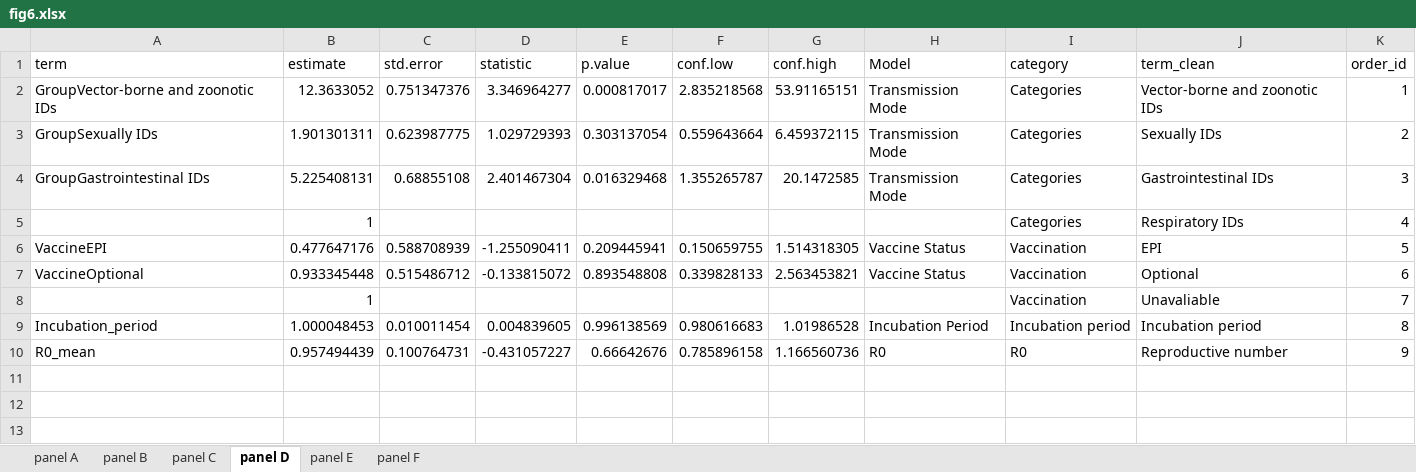
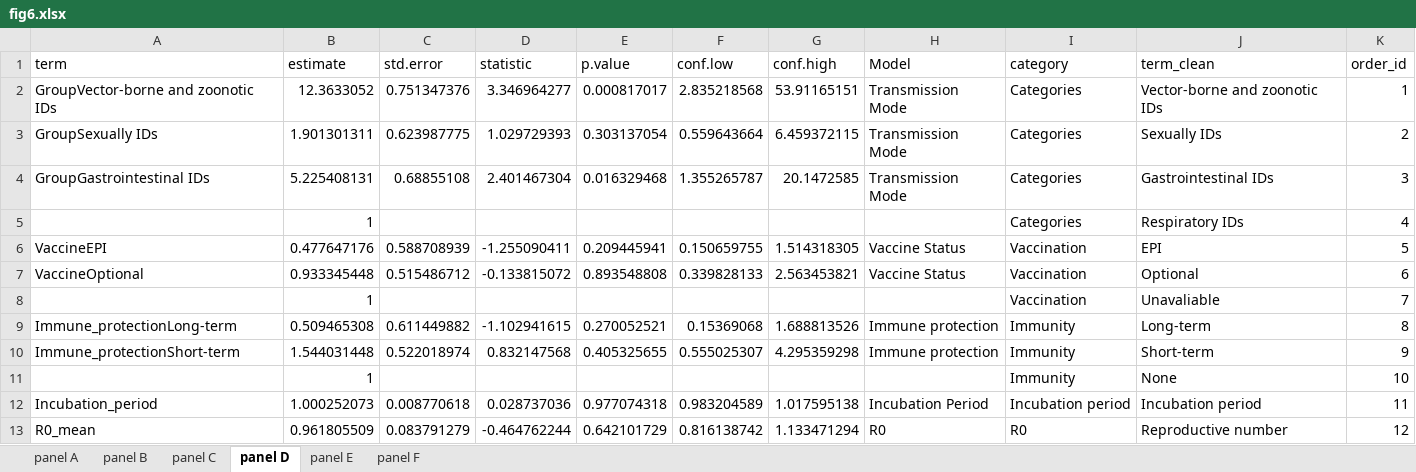
Before and after one commit to xmusphlkg/ID_TH, an Excel workbook: Outcome/Publish/figure_data/fig6.xlsx, sheet panel D, drawn as a sheet; values as stored, in another font and other column widths than the file's, no borders; addresses are those after the commit; the diff names each change by its address in the sheet, - before the commit and + after, or states it on an @@ line.

Commit message:
Update fig6 data and add immune protection analysis
Renamed 'CA' to 'CA (HPV)' in fig6_a_data.csv and corresponding R script for consistency. Updated fig6 figure files and Excel data. Enhanced 8_a_impact_factor.R to include immune protection as a factor in the analysis and updated data processing accordingly.

```diff
--- a/Outcome/Publish/figure_data/fig6.xlsx (sheet panel D)
+++ b/Outcome/Publish/figure_data/fig6.xlsx (sheet panel D)
+row 9: Immune_protectionLong-term | 0.509465308 | 0.611449882 | -1.102941615 | 0.270052521 | 0.15369068 | 1.688813526 | Immune protection | Immunity | Long-term | 8
+row 10: Immune_protectionShort-term | 1.544031448 | 0.522018974 | 0.832147568 | 0.405325655 | 0.555025307 | 4.295359298 | Immune protection | Immunity | Short-term | 9
+row 11:  | 1 |  |  |  |  |  |  | Immunity | None | 10
-B12 (estimate): 1.000048453
+B12 (estimate): 1.000252073
-C12 (std.error): 0.010011454
+C12 (std.error): 0.008770618
-D12 (statistic): 0.004839605
+D12 (statistic): 0.028737036
-E12 (p.value): 0.996138569
+E12 (p.value): 0.977074318
-F12 (conf.low): 0.980616683
+F12 (conf.low): 0.983204589
-G12 (conf.high): 1.01986528
+G12 (conf.high): 1.017595138
-K12 (order_id): 8
+K12 (order_id): 11
-B13 (estimate): 0.957494439
+B13 (estimate): 0.961805509
-C13 (std.error): 0.100764731
+C13 (std.error): 0.083791279
-D13 (statistic): -0.431057227
+D13 (statistic): -0.464762244
-E13 (p.value): 0.66642676
+E13 (p.value): 0.642101729
-F13 (conf.low): 0.785896158
+F13 (conf.low): 0.816138742
-G13 (conf.high): 1.166560736
+G13 (conf.high): 1.133471294
-K13 (order_id): 9
+K13 (order_id): 12
```
Also changed, not shown: sheet panel A, sheet panel B, sheet panel C, sheet panel E, sheet panel F, 4 other files.
